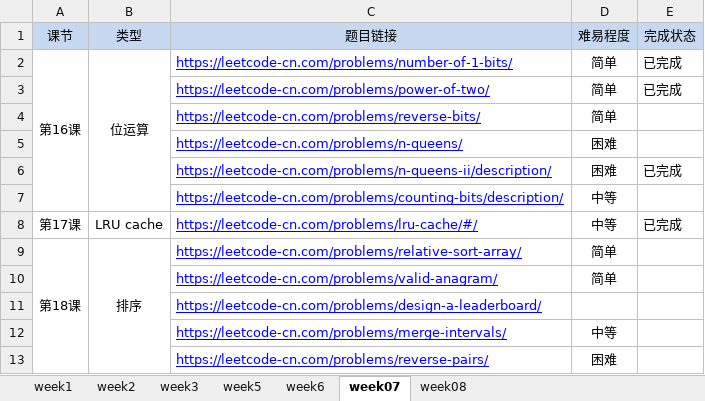
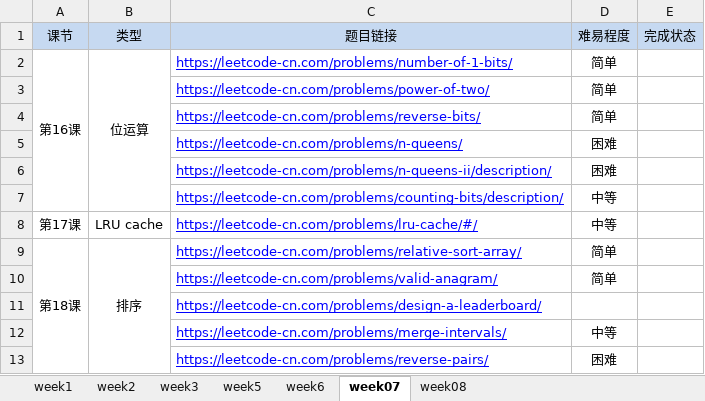
Before and after one commit to chying/algorithm_group, an Excel workbook: 算法训练营题目汇总-模板 -week08.xlsx, sheet week07, drawn as a sheet; values as stored, in another font and other column widths than the file's, no borders; the diff names each change by its address in the sheet, - before the commit and + after, or states it on an @@ line.

```diff
--- a/算法训练营题目汇总-模板 -week08.xlsx (sheet week07)
+++ b/算法训练营题目汇总-模板 -week08.xlsx (sheet week07)
-E2:E3: 已完成
+E2:E3: (empty)
-E6: 已完成
+E6: (empty)
-E8: 已完成
+E8: (empty)
```
Also changed, not shown: sheet week1.
